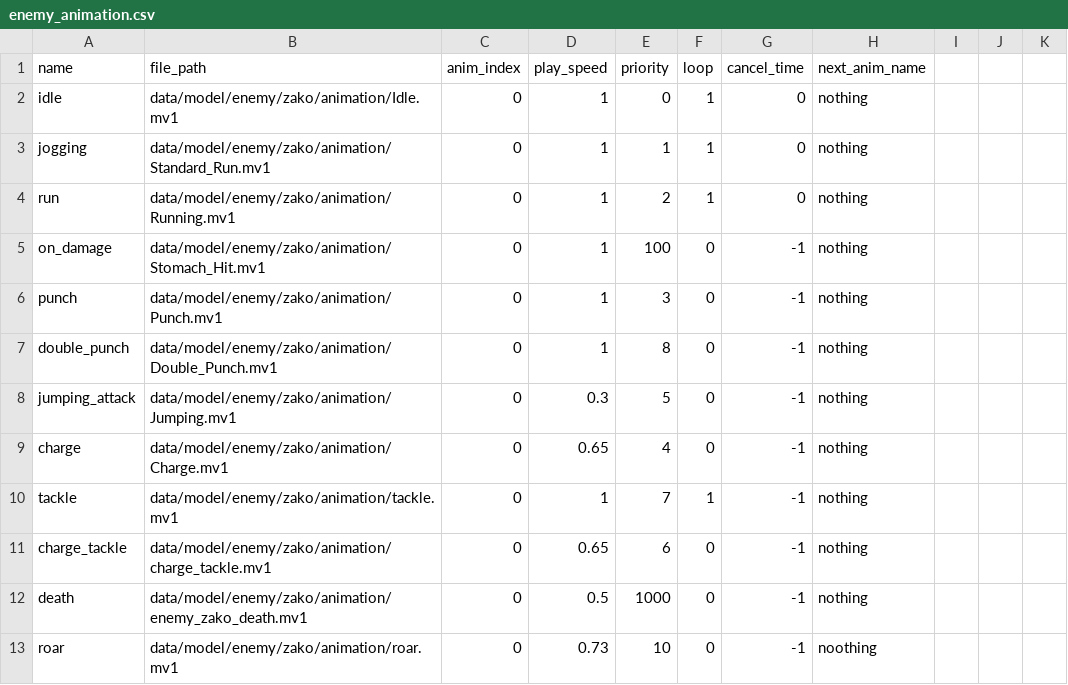
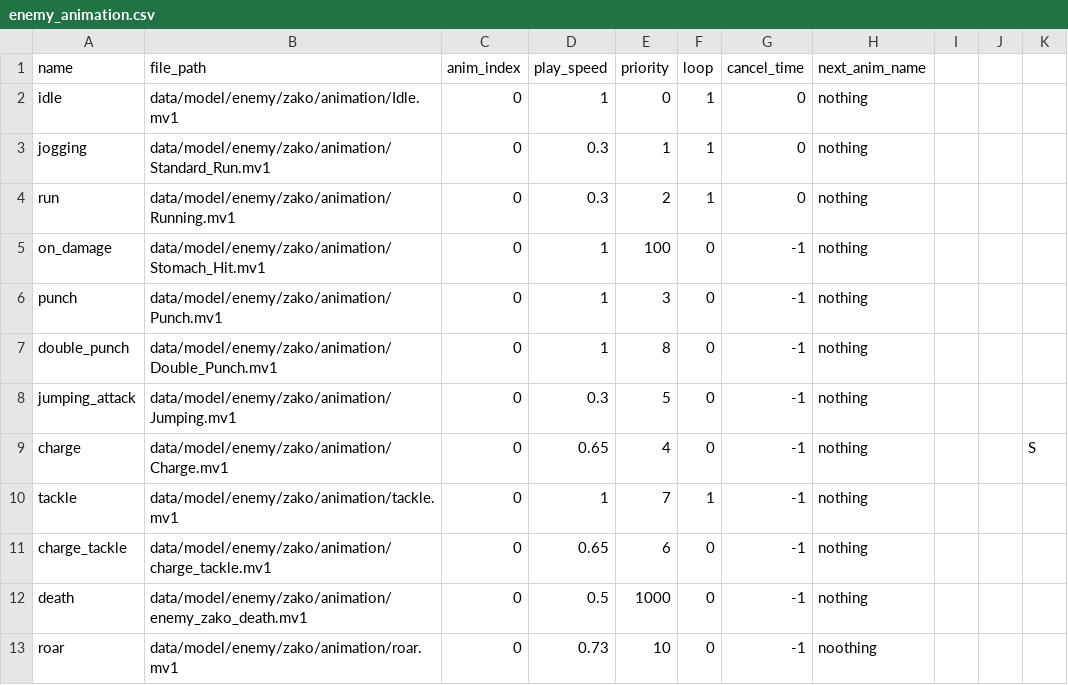
Before and after one commit to YT-tapio/3DAction, a CSV file: data/csv/animation/enemy/enemy_animation.csv, drawn as a sheet; the diff names each change by its address in the sheet, - before the commit and + after, or states it on an @@ line.

```diff
--- a/data/csv/animation/enemy/enemy_animation.csv
+++ b/data/csv/animation/enemy/enemy_animation.csv
-D3:D4 (play_speed): 1
+D3:D4 (play_speed): 0.3
-K9: (empty)
+K9: S
```
Also changed, not shown: 23 other files.
